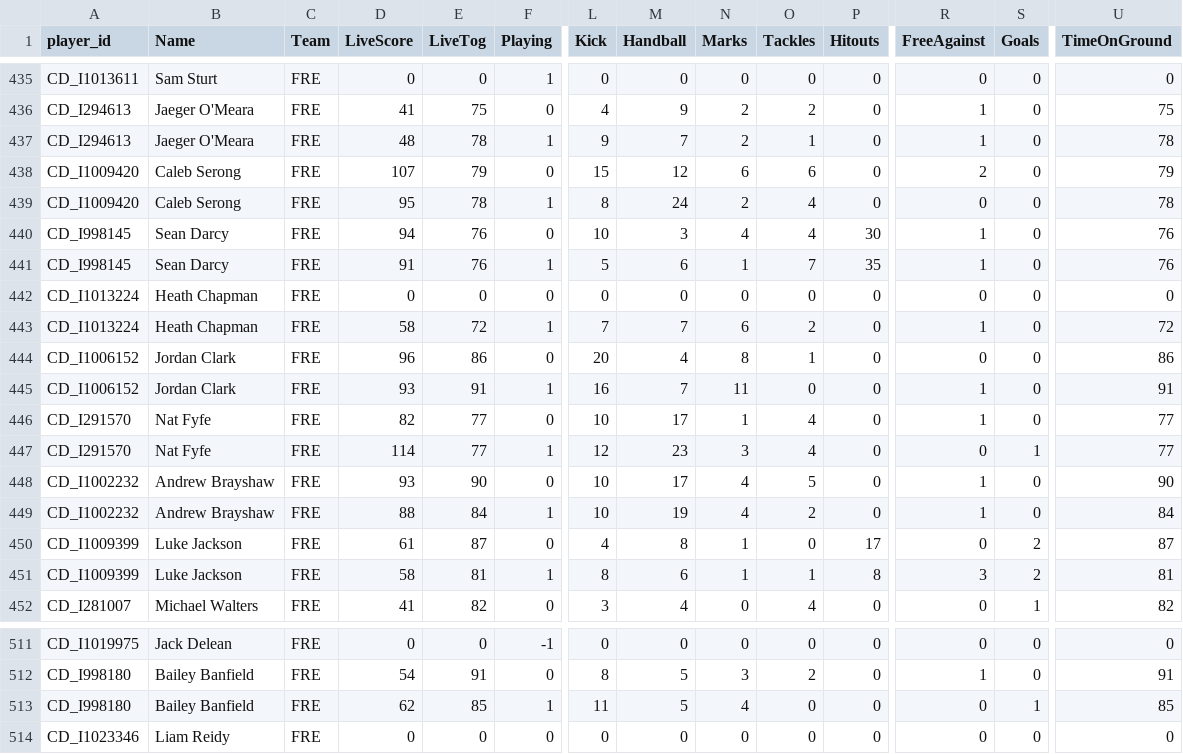
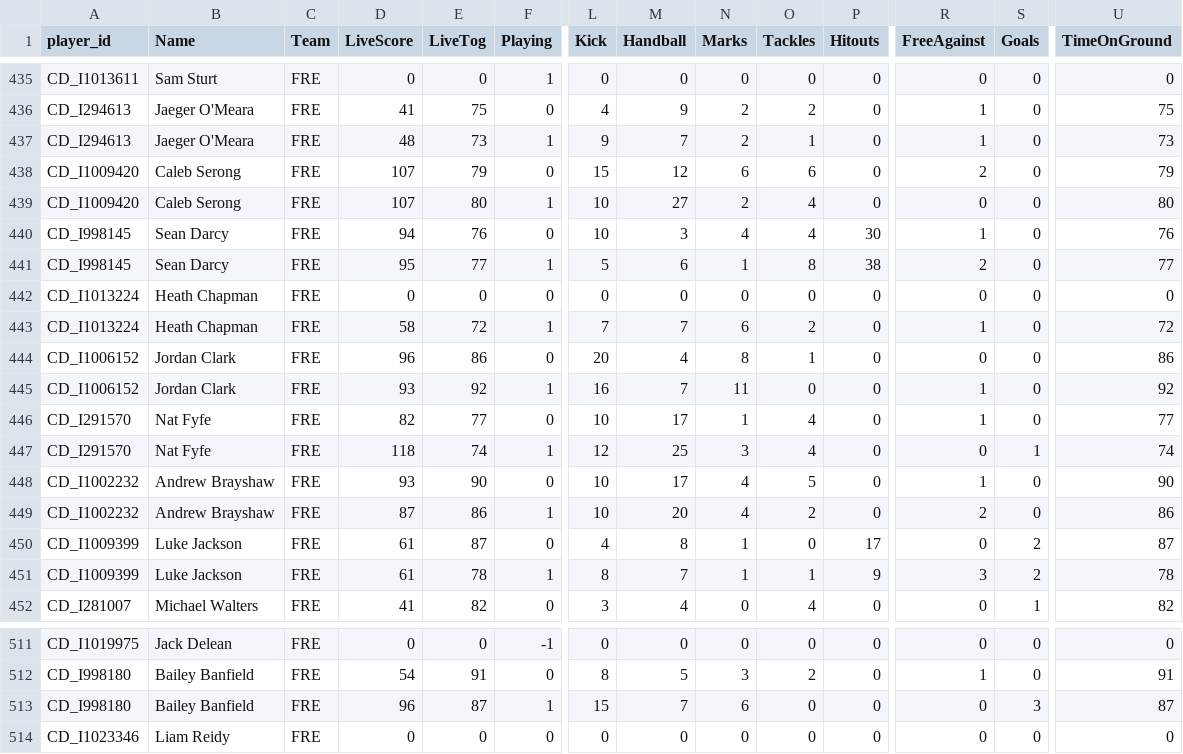
Before and after one commit to cigamsarierom/data-2024_RETLOB, a CSV file: 2024_Player_Live.csv, drawn as a sheet; only a part is shown, gaps mark what is left out; the diff covers the shown part only; the diff names each change by its address in the sheet, - before the commit and + after, or states it on an @@ line.

Commit message:
commit from JM at 2024-04-27 22:19:42.212614

```diff
--- a/2024_Player_Live.csv
+++ b/2024_Player_Live.csv
-E437 (LiveTog): 78
+E437 (LiveTog): 73
-U437 (TimeOnGround): 78
+U437 (TimeOnGround): 73
-D439 (LiveScore): 95
+D439 (LiveScore): 107
-E439 (LiveTog): 78
+E439 (LiveTog): 80
-L439 (Kick): 8
+L439 (Kick): 10
-M439 (Handball): 24
+M439 (Handball): 27
-U439 (TimeOnGround): 78
+U439 (TimeOnGround): 80
-D441 (LiveScore): 91
+D441 (LiveScore): 95
-E441 (LiveTog): 76
+E441 (LiveTog): 77
-O441 (Tackles): 7
+O441 (Tackles): 8
-P441 (Hitouts): 35
+P441 (Hitouts): 38
-R441 (FreeAgainst): 1
+R441 (FreeAgainst): 2
-U441 (TimeOnGround): 76
+U441 (TimeOnGround): 77
-E445 (LiveTog): 91
+E445 (LiveTog): 92
-U445 (TimeOnGround): 91
+U445 (TimeOnGround): 92
-D447 (LiveScore): 114
+D447 (LiveScore): 118
-E447 (LiveTog): 77
+E447 (LiveTog): 74
-M447 (Handball): 23
+M447 (Handball): 25
-U447 (TimeOnGround): 77
+U447 (TimeOnGround): 74
-D449 (LiveScore): 88
+D449 (LiveScore): 87
-E449 (LiveTog): 84
+E449 (LiveTog): 86
-M449 (Handball): 19
+M449 (Handball): 20
-R449 (FreeAgainst): 1
+R449 (FreeAgainst): 2
-U449 (TimeOnGround): 84
+U449 (TimeOnGround): 86
-D451 (LiveScore): 58
+D451 (LiveScore): 61
-E451 (LiveTog): 81
+E451 (LiveTog): 78
-M451 (Handball): 6
+M451 (Handball): 7
-P451 (Hitouts): 8
+P451 (Hitouts): 9
-U451 (TimeOnGround): 81
+U451 (TimeOnGround): 78
-D513 (LiveScore): 62
+D513 (LiveScore): 96
-E513 (LiveTog): 85
+E513 (LiveTog): 87
-L513 (Kick): 11
+L513 (Kick): 15
-M513 (Handball): 5
+M513 (Handball): 7
-N513 (Marks): 4
+N513 (Marks): 6
-S513 (Goals): 1
+S513 (Goals): 3
-U513 (TimeOnGround): 85
+U513 (TimeOnGround): 87
```
Also changed, not shown: 140 edited cells elsewhere in this file.
